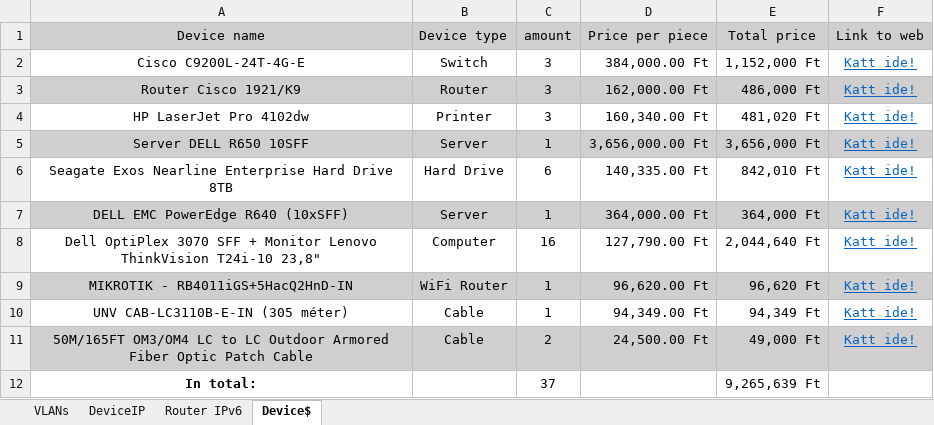
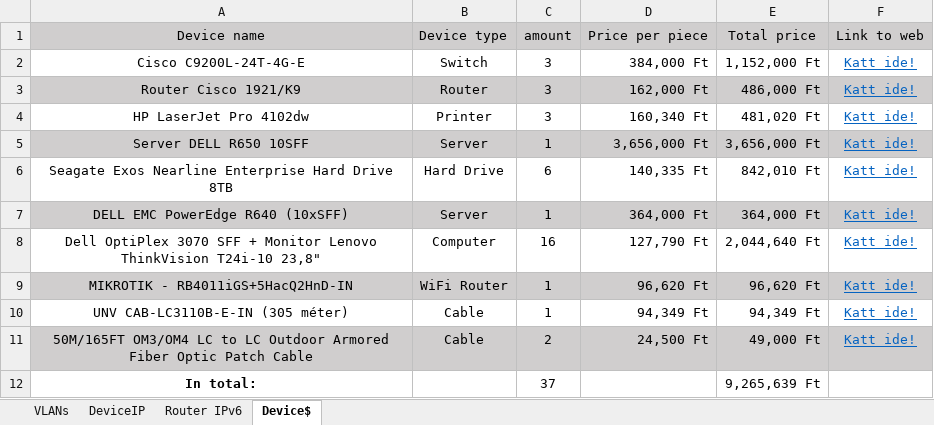
Before and after one commit to Zsolti26/mesterremek, an Excel workbook: adatok.xlsx, sheet Device$, drawn as a sheet; values as stored, in another font and other column widths than the file's, no borders; the diff names each change by its address in the sheet, - before the commit and + after, or states it on an @@ line.

```diff
--- a/adatok.xlsx (sheet Device$)
+++ b/adatok.xlsx (sheet Device$)
-D2 (Price per piece): 384,000.00 Ft
+D2 (Price per piece): 384,000 Ft
-D3 (Price per piece): 162,000.00 Ft
+D3 (Price per piece): 162,000 Ft
-D4 (Price per piece): 160,340.00 Ft
+D4 (Price per piece): 160,340 Ft
-D5 (Price per piece): 3,656,000.00 Ft
+D5 (Price per piece): 3,656,000 Ft
-D6 (Price per piece): 140,335.00 Ft
+D6 (Price per piece): 140,335 Ft
-D7 (Price per piece): 364,000.00 Ft
+D7 (Price per piece): 364,000 Ft
-D8 (Price per piece): 127,790.00 Ft
+D8 (Price per piece): 127,790 Ft
-D9 (Price per piece): 96,620.00 Ft
+D9 (Price per piece): 96,620 Ft
-D10 (Price per piece): 94,349.00 Ft
+D10 (Price per piece): 94,349 Ft
-D11 (Price per piece): 24,500.00 Ft
+D11 (Price per piece): 24,500 Ft
```
Also changed, not shown: sheet Router IPv6, sheet DeviceIP, 1 other file.
